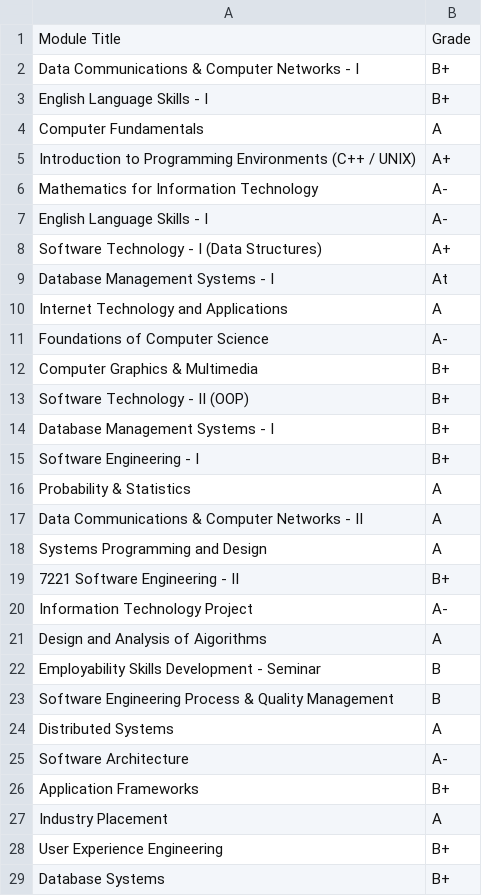
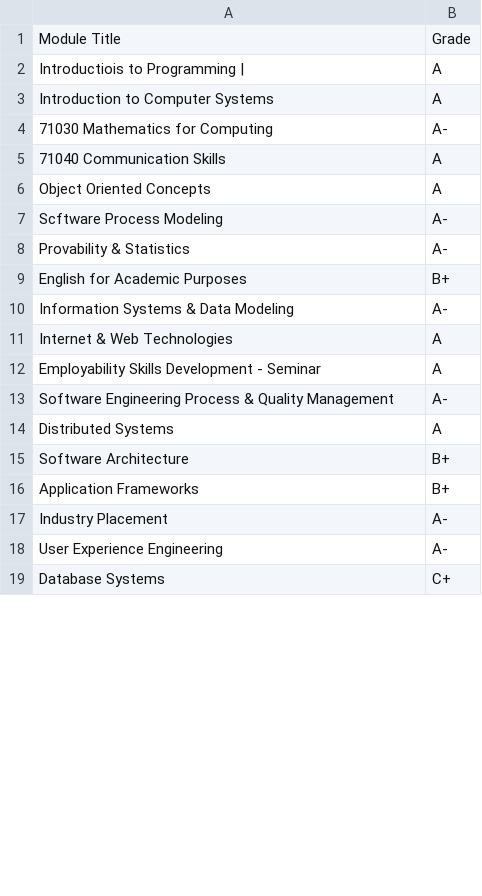
Before and after one commit to shanalids/Intellihire, a CSV file: files/academic_transcript/extracted_data.csv, drawn as a sheet; only a part is shown; the diff covers the shown part only.

```diff
--- a/files/academic_transcript/extracted_data.csv
+++ b/files/academic_transcript/extracted_data.csv
@@ -1,29 +1,19 @@
 Module Title,Grade
-Data Communications & Computer Networks - I,B+
-English Language Skills - I,B+
-Computer Fundamentals,A
-Introduction to Programming Environments (C++ / UNIX),A+
-Mathematics for Information Technology,A-
-English Language Skills - I,A-
-Software Technology - I (Data Structures),A+
-Database Management Systems - I,At
-Internet Technology and Applications,A
-Foundations of Computer Science,A-
-Computer Graphics & Multimedia,B+
-Software Technology - II (OOP),B+
-Database Management Systems - I,B+
-Software Engineering - I,B+
-Probability & Statistics,A
-Data Communications & Computer Networks - II,A
-Systems Programming and Design,A
-7221 Software Engineering - II,B+
-Information Technology Project,A-
-Design and Analysis of Aigorithms,A
-Employability Skills Development - Seminar,B
-Software Engineering Process & Quality Management,B
+Introductiois to Programming |,A
+Introduction to Computer Systems,A
+71030 Mathematics for Computing,A-
+71040 Communication Skills,A
+Object Oriented Concepts,A
+Scftware Process Modeling,A-
+Provability & Statistics,A-
+English for Academic Purposes,B+
+Information Systems & Data Modeling,A-
+Internet & Web Technologies,A
+Employability Skills Development - Seminar,A
+Software Engineering Process & Quality Management,A-
 Distributed Systems,A
-Software Architecture,A-
+Software Architecture,B+
 Application Frameworks,B+
-Industry Placement,A
-User Experience Engineering,B+
-Database Systems,B+
+Industry Placement,A-
+User Experience Engineering,A-
+Database Systems,C+
```
Also changed, not shown: 1 moved row and 5 edited cells elsewhere in this file, 6 other files.
